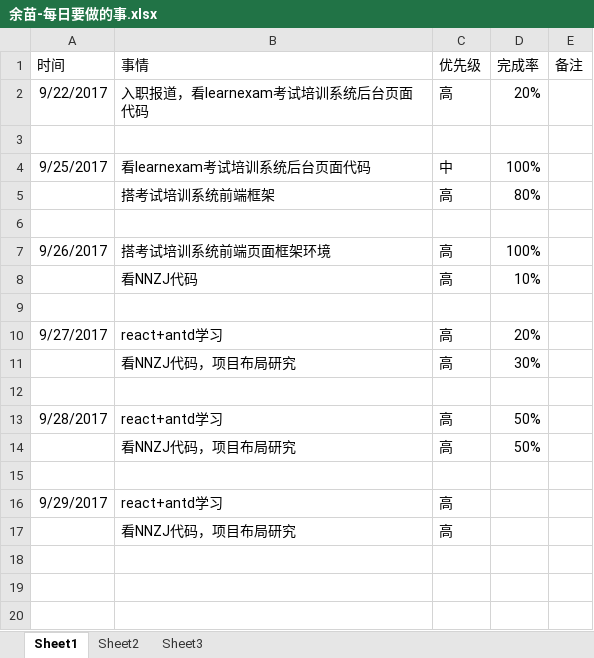
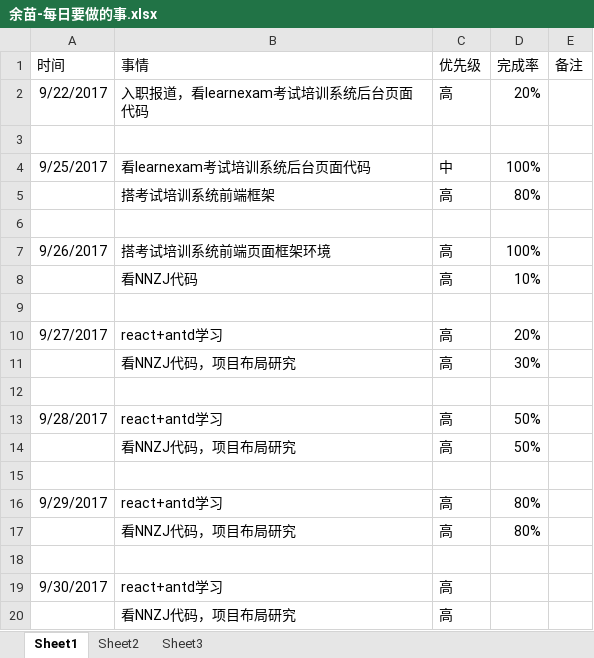
Before and after one commit to bird-start/eshop-doc, an Excel workbook: 交流管理/项目日报/余苗-每日要做的事.xlsx, sheet Sheet1, drawn as a sheet; values as stored, in another font and other column widths than the file's, no borders; the diff names each change by its address in the sheet, - before the commit and + after, or states it on an @@ line.

Commit message:
日报

```diff
--- a/交流管理/项目日报/余苗-每日要做的事.xlsx (sheet Sheet1)
+++ b/交流管理/项目日报/余苗-每日要做的事.xlsx (sheet Sheet1)
-D16 (完成率): (empty)
+D16 (完成率): 80%
+row 17:  | 看NNZJ代码，项目布局研究 | 高 | 80%
+row 18: (empty)
+row 19: 9/30/2017 | react+antd学习 | 高
```
